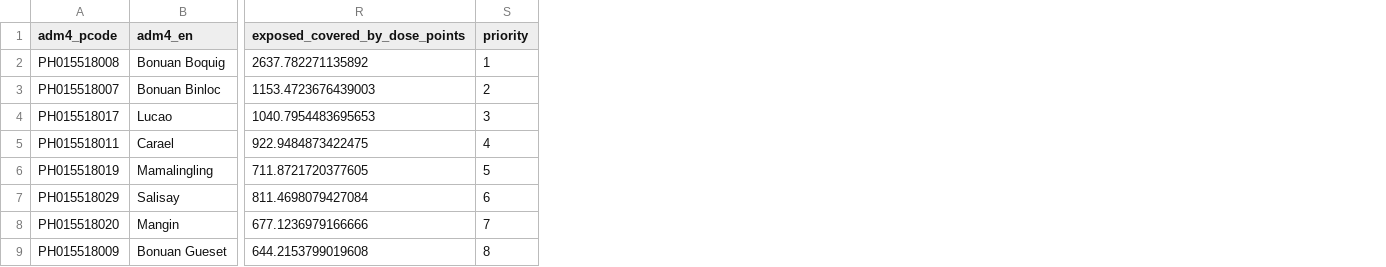
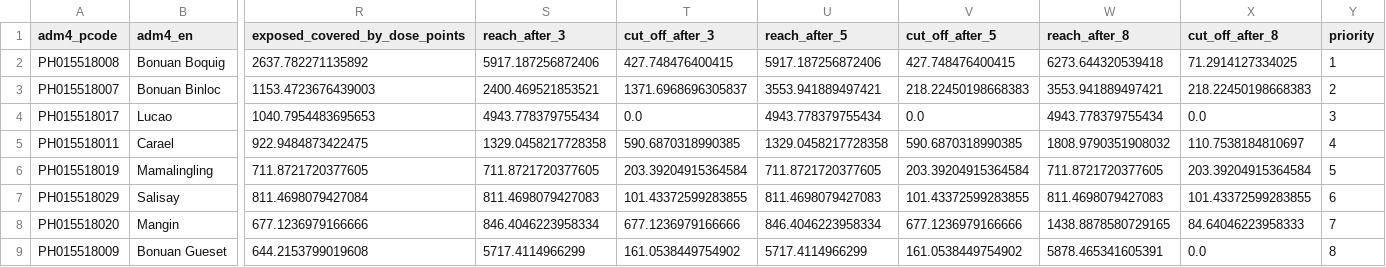
Before and after one commit to lambat-ph/lambat, a CSV file: results/PH015518000/barangays_25yr.csv, drawn as a sheet; only a part is shown, gaps mark what is left out; the diff names each change by its address in the sheet, - before the commit and + after, or states it on an @@ line.

Commit message:
Pipeline: per-plan reach and cut-off per barangay, and which barangays each dose point serves; Dagupan rebuilt

```diff
--- a/results/PH015518000/barangays_25yr.csv
+++ b/results/PH015518000/barangays_25yr.csv
+column S (reach_after_3), rows 2-9: 5917.187256872406 | 2400.469521853521 | 4943.778379755434 | 1329.0458217728358 | 711.8721720377605 | 811.4698079427083 | 846.4046223958334 | 5717.4114966299
+column T (cut_off_after_3), rows 2-9: 427.748476400415 | 1371.6968696305837 | 0.0 | 590.6870318990385 | 203.39204915364584 | 101.43372599283855 | 677.1236979166666 | 161.0538449754902
+column U (reach_after_5), rows 2-9: 5917.187256872406 | 3553.941889497421 | 4943.778379755434 | 1329.0458217728358 | 711.8721720377605 | 811.4698079427083 | 846.4046223958334 | 5717.4114966299
+column V (cut_off_after_5), rows 2-9: 427.748476400415 | 218.22450198668383 | 0.0 | 590.6870318990385 | 203.39204915364584 | 101.43372599283855 | 677.1236979166666 | 161.0538449754902
+column W (reach_after_8), rows 2-9: 6273.644320539418 | 3553.941889497421 | 4943.778379755434 | 1808.9790351908032 | 711.8721720377605 | 811.4698079427083 | 1438.8878580729165 | 5878.465341605391
+column X (cut_off_after_8), rows 2-9: 71.2914127334025 | 218.22450198668383 | 0.0 | 110.7538184810697 | 203.39204915364584 | 101.43372599283855 | 84.64046223958333 | 0.0
```
Also changed, not shown: results/barangays_25yr.csv, 30 other files.
